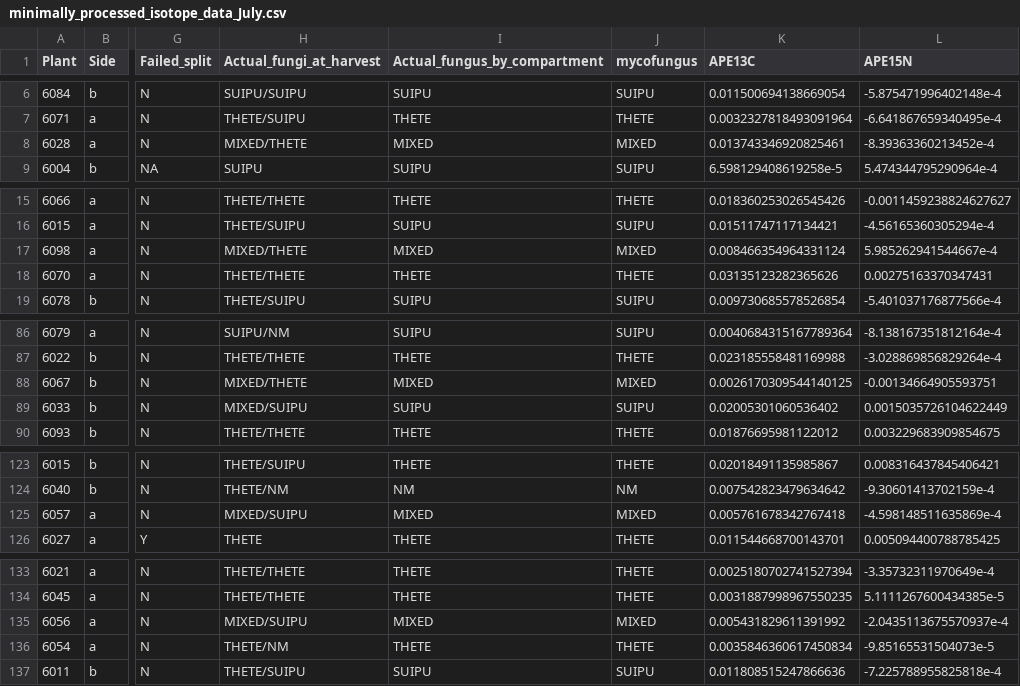
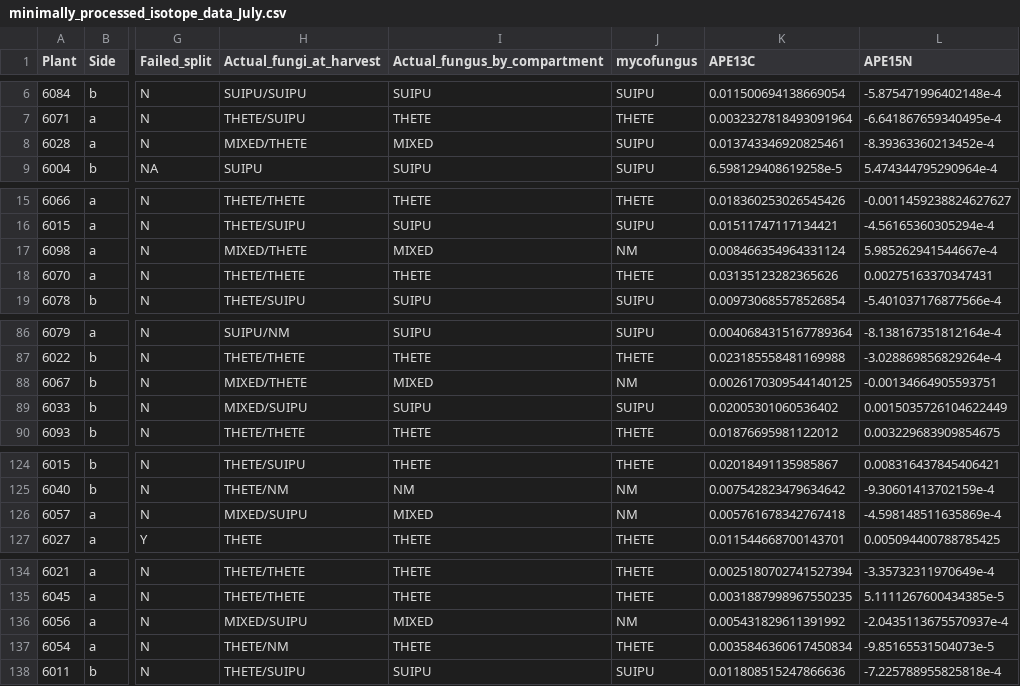
Before and after one commit to laurabogar/fungal-competition2020, a CSV file: processeddata/minimally_processed_isotope_data_July.csv, drawn as a sheet; only a part is shown, gaps mark what is left out; addresses are those after the commit; the diff covers the shown part only; the diff names each change by its address in the sheet, - before the commit and + after, or states it on an @@ line.

```diff
--- a/processeddata/minimally_processed_isotope_data_July.csv
+++ b/processeddata/minimally_processed_isotope_data_July.csv
-J8 (mycofungus): MIXED
+J8 (mycofungus): SUIPU
-J17 (mycofungus): MIXED
+J17 (mycofungus): NM
-J88 (mycofungus): MIXED
+J88 (mycofungus): NM
-J126 (mycofungus): MIXED
+J126 (mycofungus): NM
-J136 (mycofungus): MIXED
+J136 (mycofungus): NM
```
Also changed, not shown: 3 added rows and 6 edited cells elsewhere in this file, processeddata/Cleaned_processed_FC_isotope_data_July.csv, processeddata/isotope_data_one_row_per_plant_July.csv, 16 other files.
